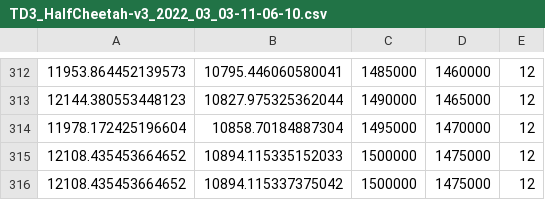
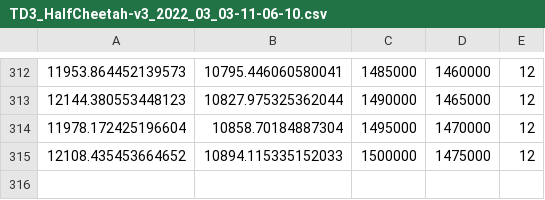
Before and after one commit to Heyjuke58/sac_reproduction, a CSV file: results/final/TD3_HalfCheetah-v3_2022_03_03-11-06-10.csv, drawn as a sheet; only a part is shown, gaps mark what is left out; the diff names each change by its address in the sheet, - before the commit and + after, or states it on an @@ line.

```diff
--- a/results/final/TD3_HalfCheetah-v3_2022_03_03-11-06-10.csv
+++ b/results/final/TD3_HalfCheetah-v3_2022_03_03-11-06-10.csv
-row 316: 12108.435453664652 | 10894.115337375042 | 1500000 | 1475000 | 12
```
Also changed, not shown: results/final/TD3_HalfCheetah-v3_2022_02_26-11-37-49.csv, results/final/TD3_HalfCheetah-v3_2022_03_03-15-02-17.csv, 46 other files.
